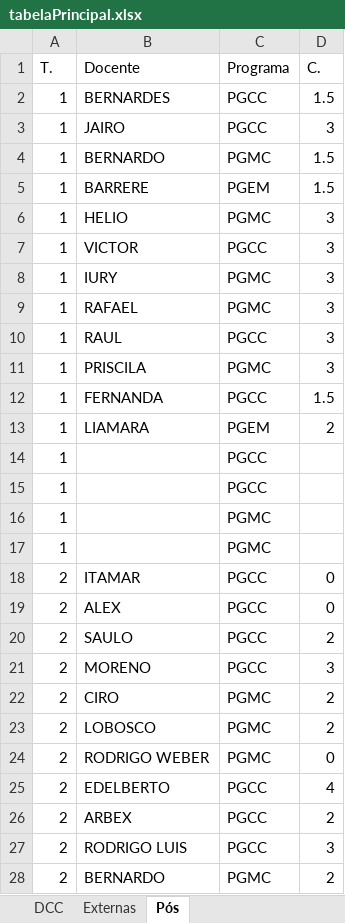
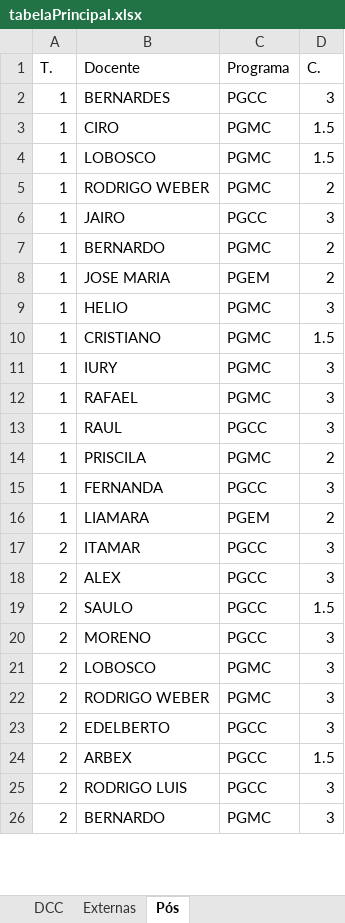
Before and after one commit to getcomp-dev/Plano-Departamental-2.0, an Excel workbook: plano-back/tabelaPrincipal.xlsx, sheet Pós, drawn as a sheet; only a part is shown; values as stored, in another font and other column widths than the file's, no borders; removed rows and columns are numbered as before the commit, all else as after; the diff covers the shown part only; the diff names each change by its address in the sheet, - before the commit and + after, or states it on an @@ line.

```diff
--- a/plano-back/tabelaPrincipal.xlsx (sheet Pós)
+++ b/plano-back/tabelaPrincipal.xlsx (sheet Pós)
-D2 (C.): 1.5
+D2 (C.): 3
+row 3: 1 | CIRO | PGMC | 1.5
+row 4: 1 | LOBOSCO | PGMC | 1.5
+row 5: 1 | RODRIGO WEBER | PGMC | 2
-D7:D8 (C.): 1.5
+D7:D8 (C.): 2
-B8 (Docente): BARRERE
+B8 (Docente): JOSE MARIA
-B10 (Docente): VICTOR
+B10 (Docente): CRISTIANO
-C10 (Programa): PGCC
+C10 (Programa): PGMC
-D10 (C.): 3
+D10 (C.): 1.5
-D14 (C.): 3
+D14 (C.): 2
-D15 (C.): 1.5
+D15 (C.): 3
-row 14: 1 |  | PGCC
-row 15: 1 |  | PGCC
-row 16: 1 |  | PGMC
-row 17: 1 |  | PGMC
-D17:D18 (C.): 0
+D17:D18 (C.): 3
-D19 (C.): 2
+D19 (C.): 1.5
-row 22: 2 | CIRO | PGMC | 2
-D21 (C.): 2
+D21 (C.): 3
-D22 (C.): 0
+D22 (C.): 3
-D23 (C.): 4
+D23 (C.): 3
-D24 (C.): 2
+D24 (C.): 1.5
-D26 (C.): 2
+D26 (C.): 3
```
Also changed, not shown: 8 added rows, 3 removed rows and 22 edited cells elsewhere in this sheet, sheet DCC, sheet Externas, 26 other files.
